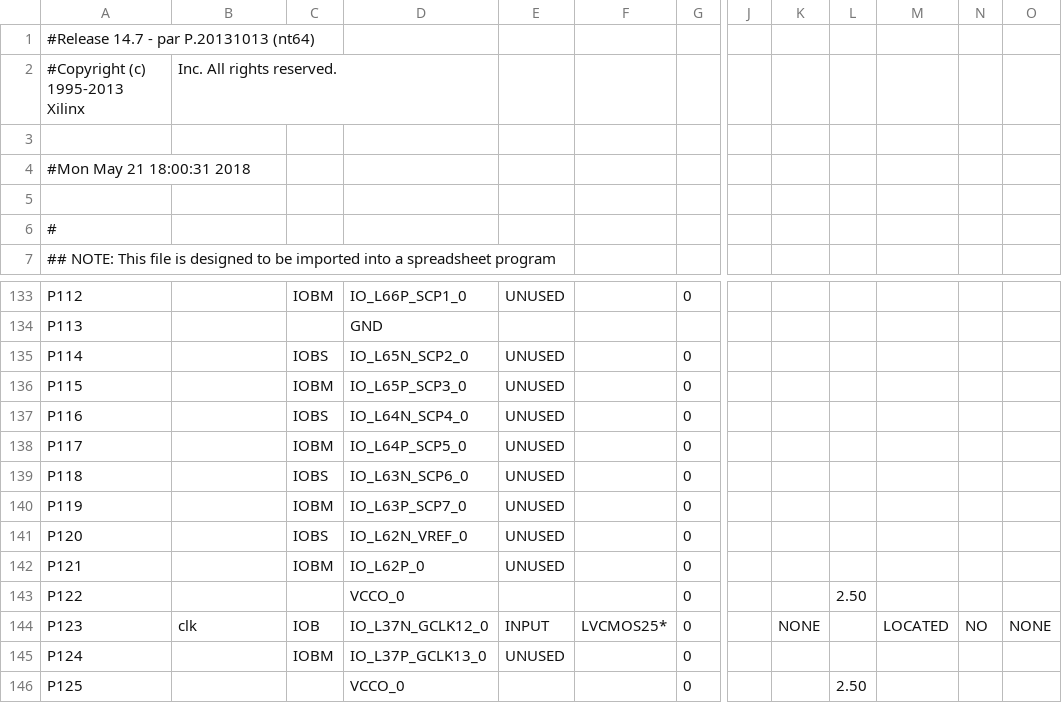
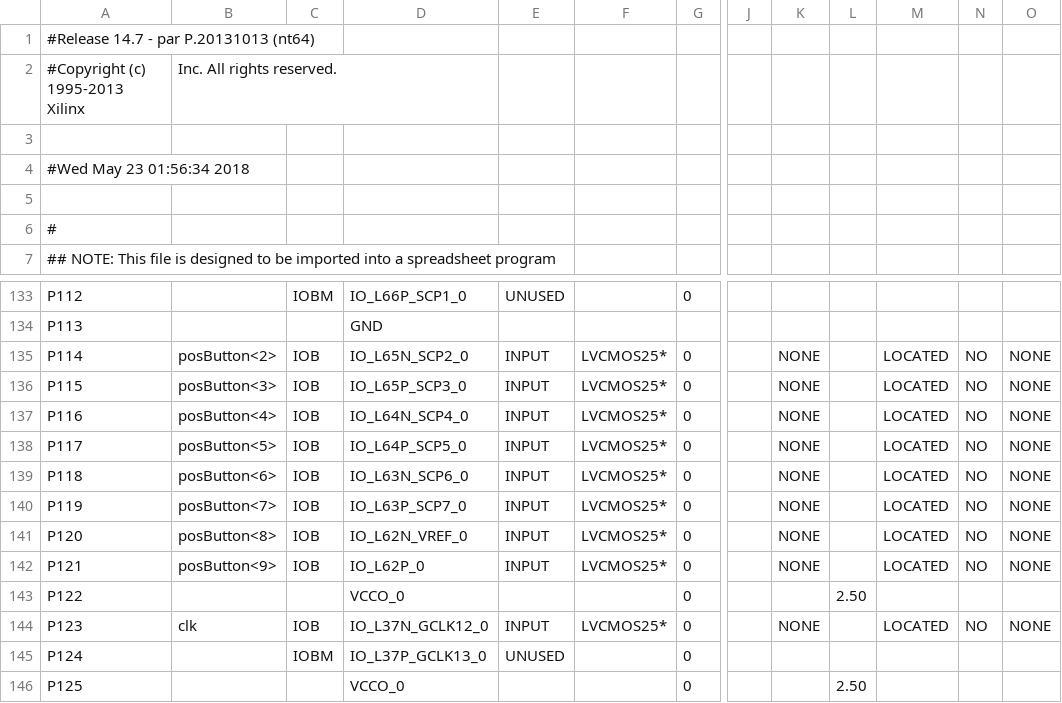
Before and after one commit to anythingth2/Bus_Machine, a CSV file: Bus_Machine_pad.csv, drawn as a sheet; only a part is shown, gaps mark what is left out; the diff covers the shown part only; the diff names each change by its address in the sheet, - before the commit and + after, or states it on an @@ line.

```diff
--- a/Bus_Machine_pad.csv
+++ b/Bus_Machine_pad.csv
-A4: #Mon May 21 18:00:31 2018
+A4: #Wed May 23 01:56:34 2018
-B135: (empty)
+B135: posButton<2>
-C135: IOBS
+C135: IOB
-E135:E142: UNUSED
+E135:E142: INPUT
-F135:F142: (empty)
+F135:F142: LVCMOS25*
-K135:K142: (empty)
+K135:K142: NONE
-M135:M142: (empty)
+M135:M142: LOCATED
-N135:N142: (empty)
+N135:N142: NO
-O135:O142: (empty)
+O135:O142: NONE
-B136: (empty)
+B136: posButton<3>
-C136: IOBM
+C136: IOB
-B137: (empty)
+B137: posButton<4>
-C137: IOBS
+C137: IOB
-B138: (empty)
+B138: posButton<5>
-C138: IOBM
+C138: IOB
-B139: (empty)
+B139: posButton<6>
-C139: IOBS
+C139: IOB
-B140: (empty)
+B140: posButton<7>
-C140: IOBM
+C140: IOB
-B141: (empty)
+B141: posButton<8>
-C141: IOBS
+C141: IOB
-B142: (empty)
+B142: posButton<9>
-C142: IOBM
+C142: IOB
```
Also changed, not shown: 64 edited cells elsewhere in this file, 50 other files.
